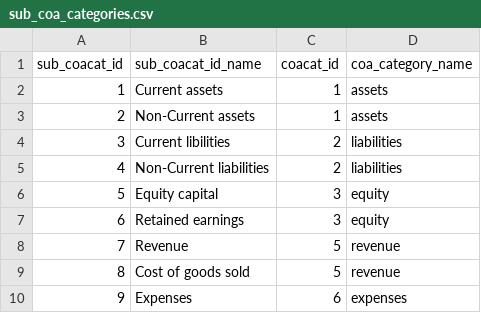
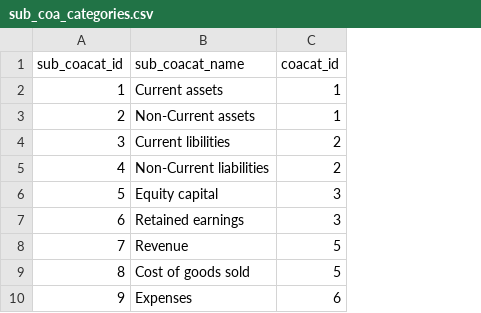
Before and after one commit to Joylizzie/Financial_reports, a CSV file: data/sub_coa_categories.csv, drawn as a sheet; the diff names each change by its address in the sheet, - before the commit and + after, or states it on an @@ line.

```diff
--- a/data/sub_coa_categories.csv
+++ b/data/sub_coa_categories.csv
-column D (coa_category_name), rows 2-10: assets | assets | liabilities | liabilities | equity | equity | revenue | revenue | expenses
-B1: sub_coacat_id_name
+B1: sub_coacat_name
```
Also changed, not shown: data/bs_pl_idx.csv, 10 other files.
